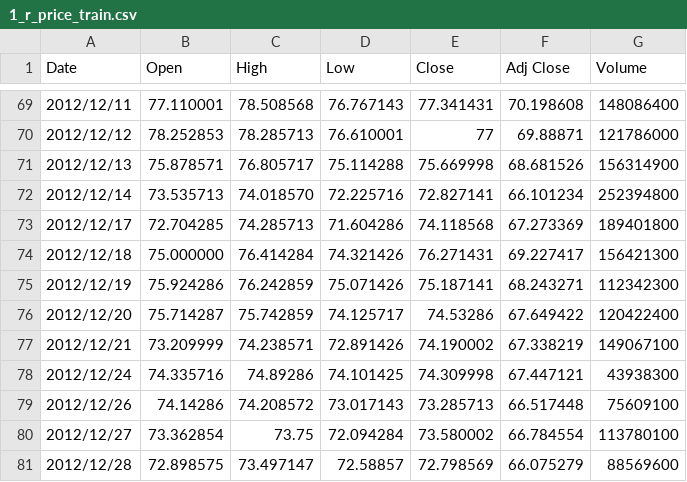
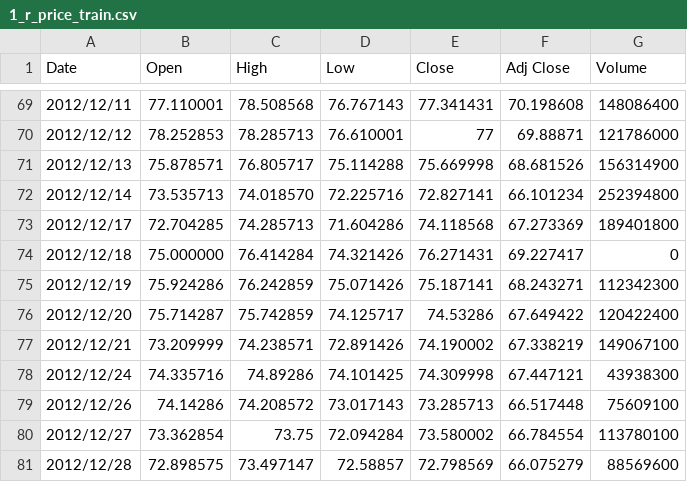
Before and after one commit to cwhui1012/COMP5541Proj, a CSV file: 1_r_price_train.csv, drawn as a sheet; only a part is shown, gaps mark what is left out.

Commit message:
Update 1_r_price_train.csv

```diff
--- a/1_r_price_train.csv
+++ b/1_r_price_train.csv
@@ -73,3 +73,3 @@ Date,Open,High,Low,Close,Adj Close,Volume
 2012/12/17,72.704285,74.285713,71.604286,74.118568,67.273369,189401800
-2012/12/18,75.000000,76.414284,74.321426,76.271431,69.227417,156421300
+2012/12/18,75.000000,76.414284,74.321426,76.271431,69.227417,0
 2012/12/19,75.924286,76.242859,75.071426,75.187141,68.243271,112342300
```
